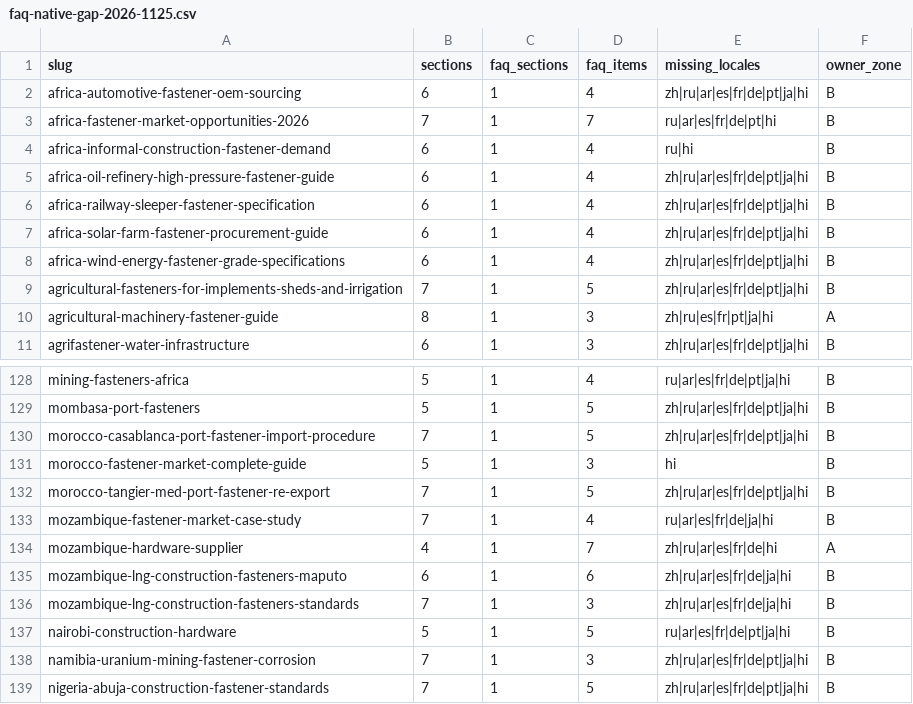
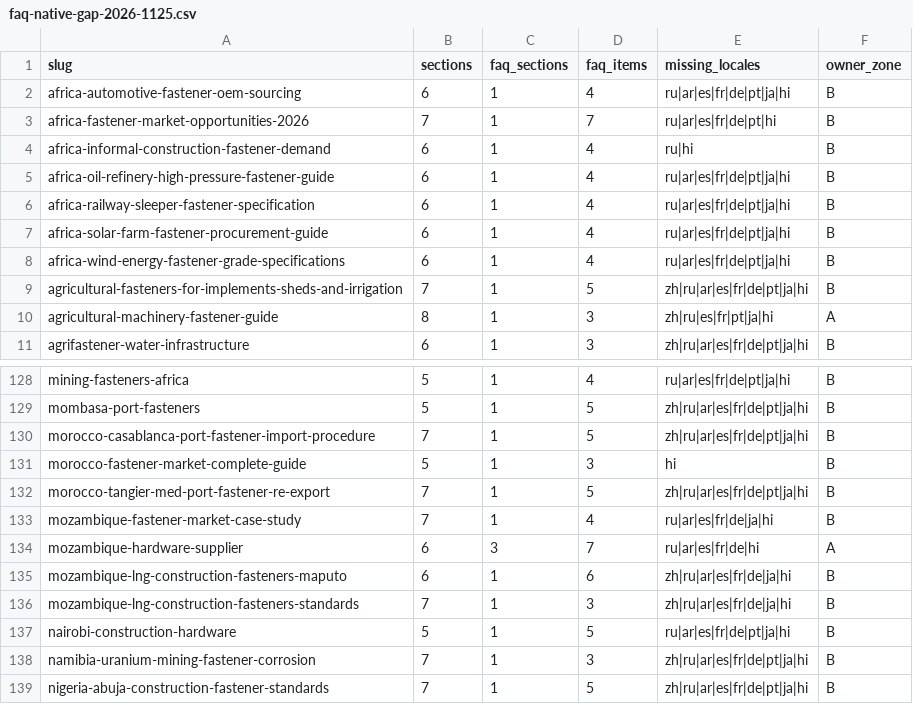
Before and after one commit to ipedmond9951-blip/tradego-fasteners-v2, a CSV file: docs/faq-native-gap-2026-1125.csv, drawn as a sheet; only a part is shown, gaps mark what is left out.

```diff
--- a/docs/faq-native-gap-2026-1125.csv
+++ b/docs/faq-native-gap-2026-1125.csv
@@ -1,9 +1,9 @@
 slug,sections,faq_sections,faq_items,missing_locales,owner_zone
-africa-automotive-fastener-oem-sourcing,6,1,4,zh|ru|ar|es|fr|de|pt|ja|hi,B
+africa-automotive-fastener-oem-sourcing,6,1,4,ru|ar|es|fr|de|pt|ja|hi,B
 africa-fastener-market-opportunities-2026,7,1,7,ru|ar|es|fr|de|pt|hi,B
 africa-informal-construction-fastener-demand,6,1,4,ru|hi,B
-africa-oil-refinery-high-pressure-fastener-guide,6,1,4,zh|ru|ar|es|fr|de|pt|ja|hi,B
-africa-railway-sleeper-fastener-specification,6,1,4,zh|ru|ar|es|fr|de|pt|ja|hi,B
-africa-solar-farm-fastener-procurement-guide,6,1,4,zh|ru|ar|es|fr|de|pt|ja|hi,B
-africa-wind-energy-fastener-grade-specifications,6,1,4,zh|ru|ar|es|fr|de|pt|ja|hi,B
+africa-oil-refinery-high-pressure-fastener-guide,6,1,4,ru|ar|es|fr|de|pt|ja|hi,B
+africa-railway-sleeper-fastener-specification,6,1,4,ru|ar|es|fr|de|pt|ja|hi,B
+africa-solar-farm-fastener-procurement-guide,6,1,4,ru|ar|es|fr|de|pt|ja|hi,B
+africa-wind-energy-fastener-grade-specifications,6,1,4,ru|ar|es|fr|de|pt|ja|hi,B
 agricultural-fasteners-for-implements-sheds-and-irrigation,7,1,5,zh|ru|ar|es|fr|de|pt|ja|hi,B
@@ -133,3 +133,3 @@ morocco-tangier-med-port-fastener-re-export,7,1,5,zh|ru|ar|es|fr|de|pt|ja|hi,B
 mozambique-fastener-market-case-study,7,1,4,ru|ar|es|fr|de|ja|hi,B
-mozambique-hardware-supplier,4,1,7,zh|ru|ar|es|fr|de|hi,A
+mozambique-hardware-supplier,6,3,7,ru|ar|es|fr|de|hi,A
 mozambique-lng-construction-fasteners-maputo,6,1,6,zh|ru|ar|es|fr|de|ja|hi,B
```
Also changed, not shown: 5 other files.
